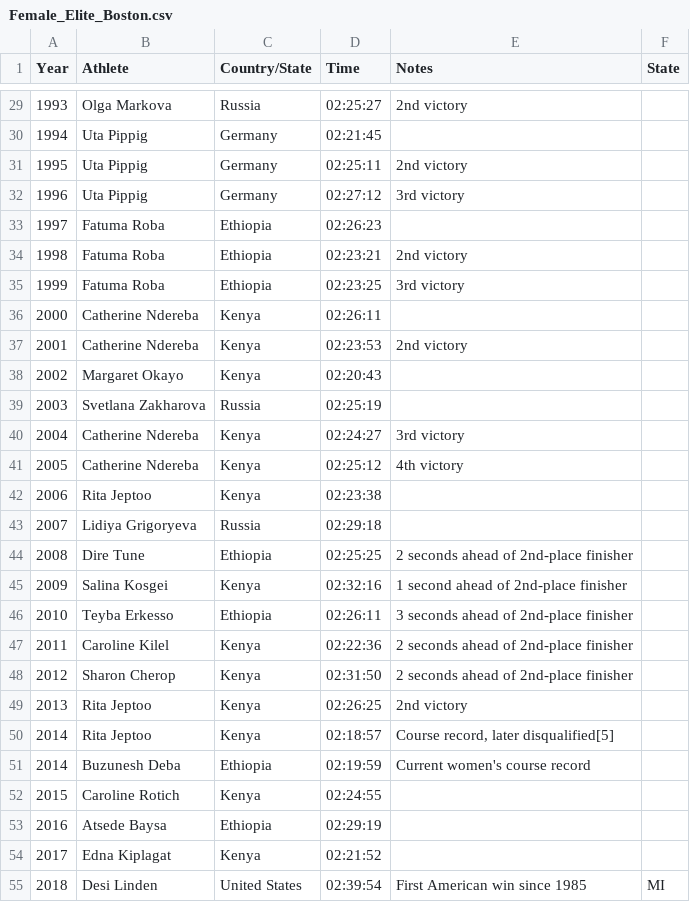
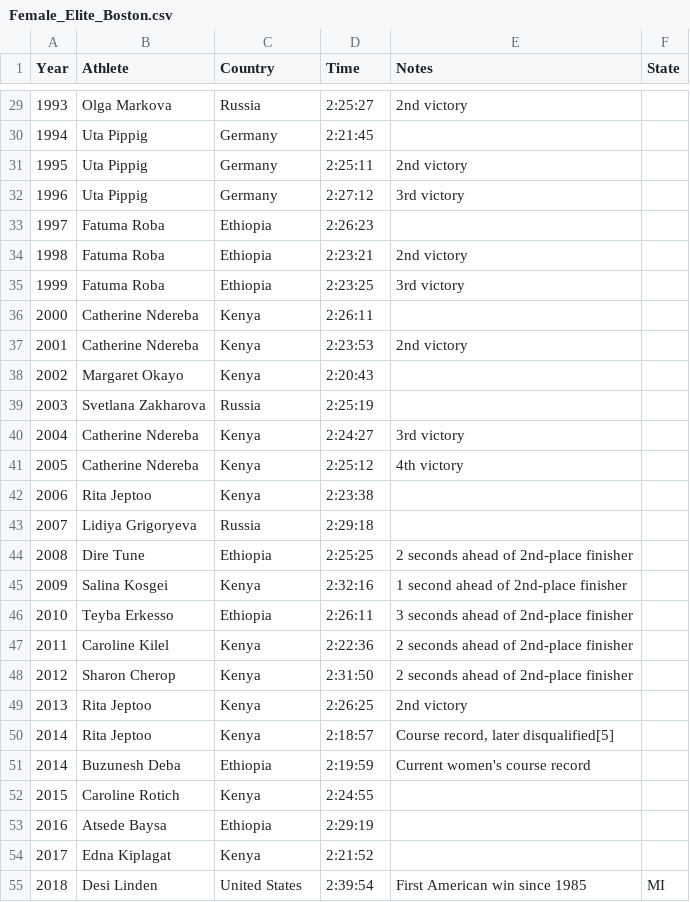
Before and after one commit to Donicia/Finishline, a CSV file: Run Data/world-marathon-majors/Female_Elite_Boston.csv, drawn as a sheet; only a part is shown, gaps mark what is left out; the diff covers the shown part only.

```diff
--- a/Run Data/world-marathon-majors/Female_Elite_Boston.csv
+++ b/Run Data/world-marathon-majors/Female_Elite_Boston.csv
@@ -1 +1 @@
-Year,Athlete,Country/State,Time,Notes,State
+Year,Athlete,Country,Time,Notes,State
@@ -29,27 +29,27 @@ Year,Athlete,Country/State,Time,Notes,State
-1993,Olga Markova,Russia,02:25:27,2nd victory,
-1994,Uta Pippig,Germany,02:21:45,,
-1995,Uta Pippig,Germany,02:25:11,2nd victory,
-1996,Uta Pippig,Germany,02:27:12,3rd victory,
-1997,Fatuma Roba,Ethiopia,02:26:23,,
-1998,Fatuma Roba,Ethiopia,02:23:21,2nd victory,
-1999,Fatuma Roba,Ethiopia,02:23:25,3rd victory,
-2000,Catherine Ndereba,Kenya,02:26:11,,
-2001,Catherine Ndereba,Kenya,02:23:53,2nd victory,
-2002,Margaret Okayo,Kenya,02:20:43,,
-2003,Svetlana Zakharova,Russia,02:25:19,,
-2004,Catherine Ndereba,Kenya,02:24:27,3rd victory,
-2005,Catherine Ndereba,Kenya,02:25:12,4th victory,
-2006,Rita Jeptoo,Kenya,02:23:38,,
-2007,Lidiya Grigoryeva,Russia,02:29:18,,
-2008,Dire Tune,Ethiopia,02:25:25,2 seconds ahead of 2nd-place finisher,
-2009,Salina Kosgei,Kenya,02:32:16,1 second ahead of 2nd-place finisher,
-2010,Teyba Erkesso,Ethiopia,02:26:11,3 seconds ahead of 2nd-place finisher,
-2011,Caroline Kilel,Kenya,02:22:36,2 seconds ahead of 2nd-place finisher,
-2012,Sharon Cherop,Kenya,02:31:50,2 seconds ahead of 2nd-place finisher,
-2013,Rita Jeptoo,Kenya,02:26:25,2nd victory,
-2014,Rita Jeptoo,Kenya,02:18:57,"Course record, later disqualified[5]",
-2014,Buzunesh Deba,Ethiopia,02:19:59,Current women's course record,
-2015,Caroline Rotich,Kenya,02:24:55,,
-2016,Atsede Baysa,Ethiopia,02:29:19,,
-2017,Edna Kiplagat,Kenya,02:21:52,,
-2018,Desi Linden,United States,02:39:54,First American win since 1985,MI
+1993,Olga Markova,Russia,2:25:27,2nd victory,
+1994,Uta Pippig,Germany,2:21:45,,
+1995,Uta Pippig,Germany,2:25:11,2nd victory,
+1996,Uta Pippig,Germany,2:27:12,3rd victory,
+1997,Fatuma Roba,Ethiopia,2:26:23,,
+1998,Fatuma Roba,Ethiopia,2:23:21,2nd victory,
+1999,Fatuma Roba,Ethiopia,2:23:25,3rd victory,
+2000,Catherine Ndereba,Kenya,2:26:11,,
+2001,Catherine Ndereba,Kenya,2:23:53,2nd victory,
+2002,Margaret Okayo,Kenya,2:20:43,,
+2003,Svetlana Zakharova,Russia,2:25:19,,
+2004,Catherine Ndereba,Kenya,2:24:27,3rd victory,
+2005,Catherine Ndereba,Kenya,2:25:12,4th victory,
+2006,Rita Jeptoo,Kenya,2:23:38,,
+2007,Lidiya Grigoryeva,Russia,2:29:18,,
+2008,Dire Tune,Ethiopia,2:25:25,2 seconds ahead of 2nd-place finisher,
+2009,Salina Kosgei,Kenya,2:32:16,1 second ahead of 2nd-place finisher,
+2010,Teyba Erkesso,Ethiopia,2:26:11,3 seconds ahead of 2nd-place finisher,
+2011,Caroline Kilel,Kenya,2:22:36,2 seconds ahead of 2nd-place finisher,
+2012,Sharon Cherop,Kenya,2:31:50,2 seconds ahead of 2nd-place finisher,
+2013,Rita Jeptoo,Kenya,2:26:25,2nd victory,
+2014,Rita Jeptoo,Kenya,2:18:57,"Course record, later disqualified[5]",
+2014,Buzunesh Deba,Ethiopia,2:19:59,Current women's course record,
+2015,Caroline Rotich,Kenya,2:24:55,,
+2016,Atsede Baysa,Ethiopia,2:29:19,,
+2017,Edna Kiplagat,Kenya,2:21:52,,
+2018,Desi Linden,United States,2:39:54,First American win since 1985,MI
```
Also changed, not shown: 27 edited cells elsewhere in this file, Run Data/world-marathon-majors/Male_Elite_Boston.csv, 4 other files.
